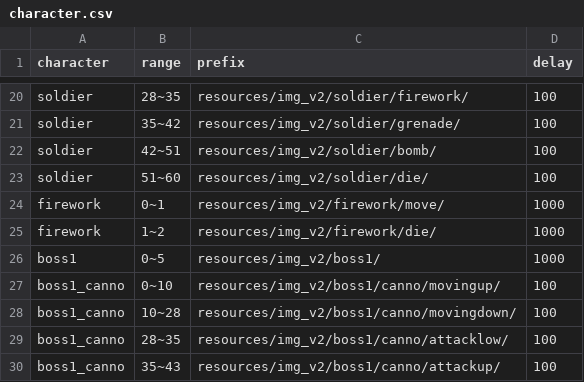
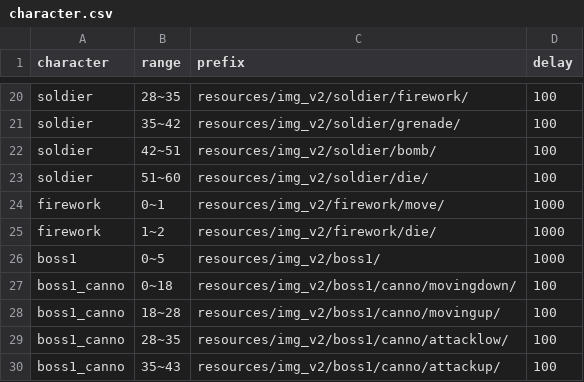
Before and after one commit to Chinococo/2022-2_OOPLMetalSlug, a CSV file: Resources/csv/character.csv, drawn as a sheet; only a part is shown, gaps mark what is left out.

```diff
--- a/Resources/csv/character.csv
+++ b/Resources/csv/character.csv
@@ -26,4 +26,4 @@ firework,1~2,resources/img_v2/firework/die/,1000
 boss1,0~5,resources/img_v2/boss1/,1000
-boss1_canno,0~10,resources/img_v2/boss1/canno/movingup/,100
-boss1_canno,10~28,resources/img_v2/boss1/canno/movingdown/,100
+boss1_canno,0~18,resources/img_v2/boss1/canno/movingdown/,100
+boss1_canno,18~28,resources/img_v2/boss1/canno/movingup/,100
 boss1_canno,28~35,resources/img_v2/boss1/canno/attacklow/,100
```
Also changed, not shown: 3 other files.
